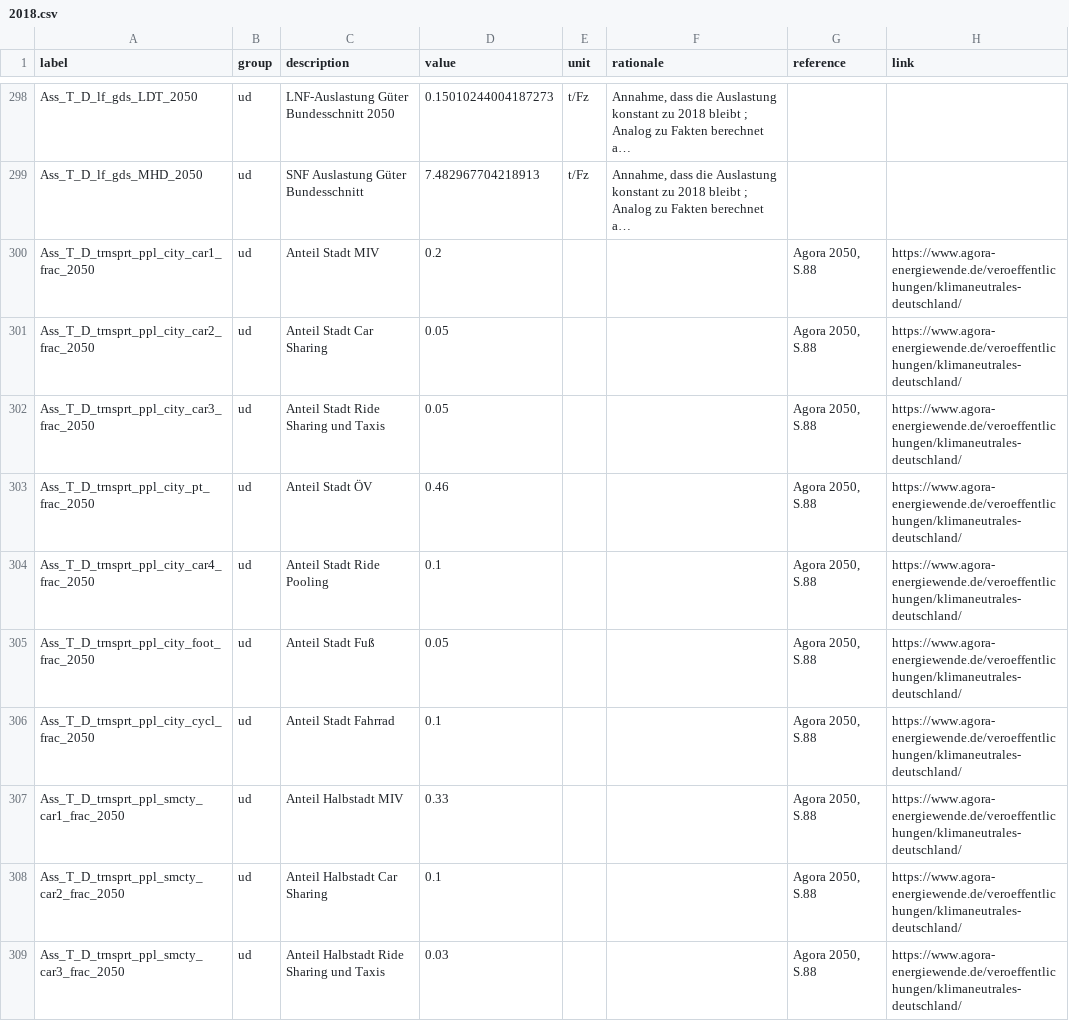
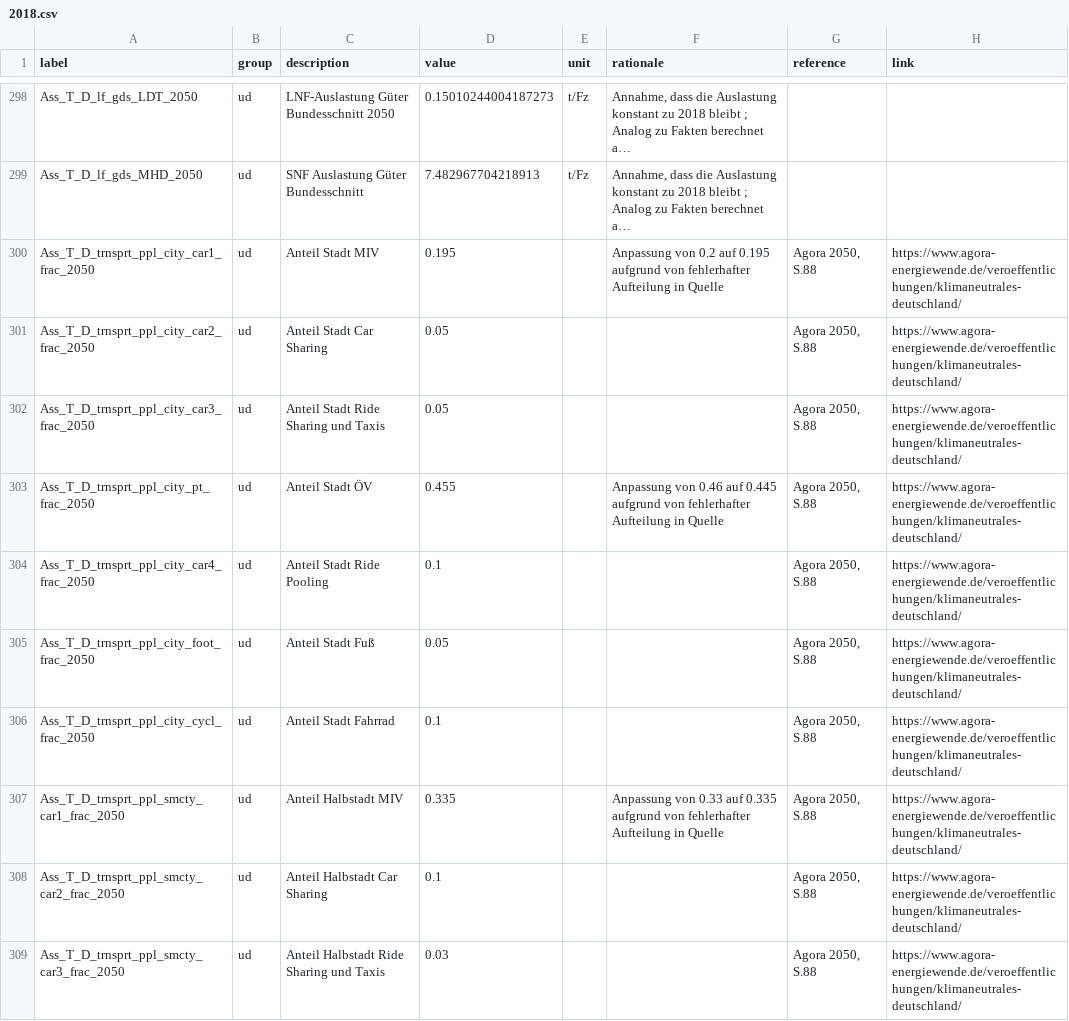
Before and after one commit to GermanZero-de/localzero-data-public, a CSV file: assumptions/2018.csv, drawn as a sheet; only a part is shown, gaps mark what is left out; long unchanged cells end in …; the diff covers the shown part only; the diff names each change by its address in the sheet, - before the commit and + after, or states it on an @@ line.

Commit message:
adaption of traffic modal split distribution due to faulty source specifications

```diff
--- a/assumptions/2018.csv
+++ b/assumptions/2018.csv
-D300 (value): 0.2
+D300 (value): 0.195
-F300 (rationale): (empty)
+F300 (rationale): Anpassung von 0.2 auf 0.195 aufgrund von fehlerhafter Aufteilung in Quelle
-D303 (value): 0.46
+D303 (value): 0.455
-F303 (rationale): (empty)
+F303 (rationale): Anpassung von 0.46 auf 0.445 aufgrund von fehlerhafter Aufteilung in Quelle
-D307 (value): 0.33
+D307 (value): 0.335
-F307 (rationale): (empty)
+F307 (rationale): Anpassung von 0.33 auf 0.335 aufgrund von fehlerhafter Aufteilung in Quelle
```
Also changed, not shown: 6 edited cells elsewhere in this file.
